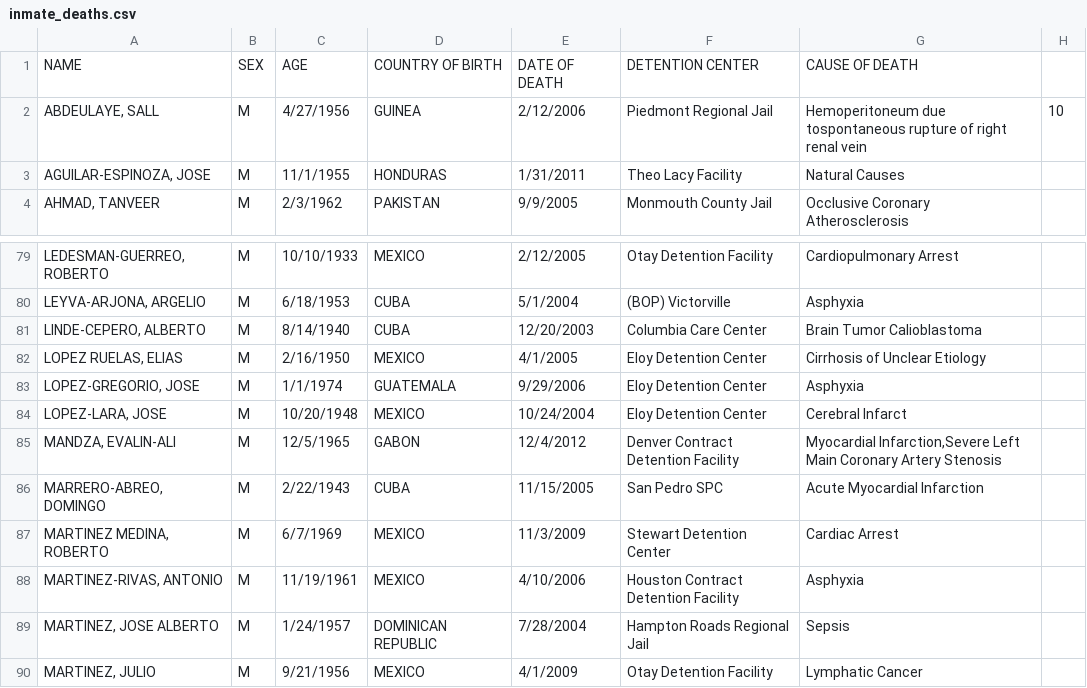
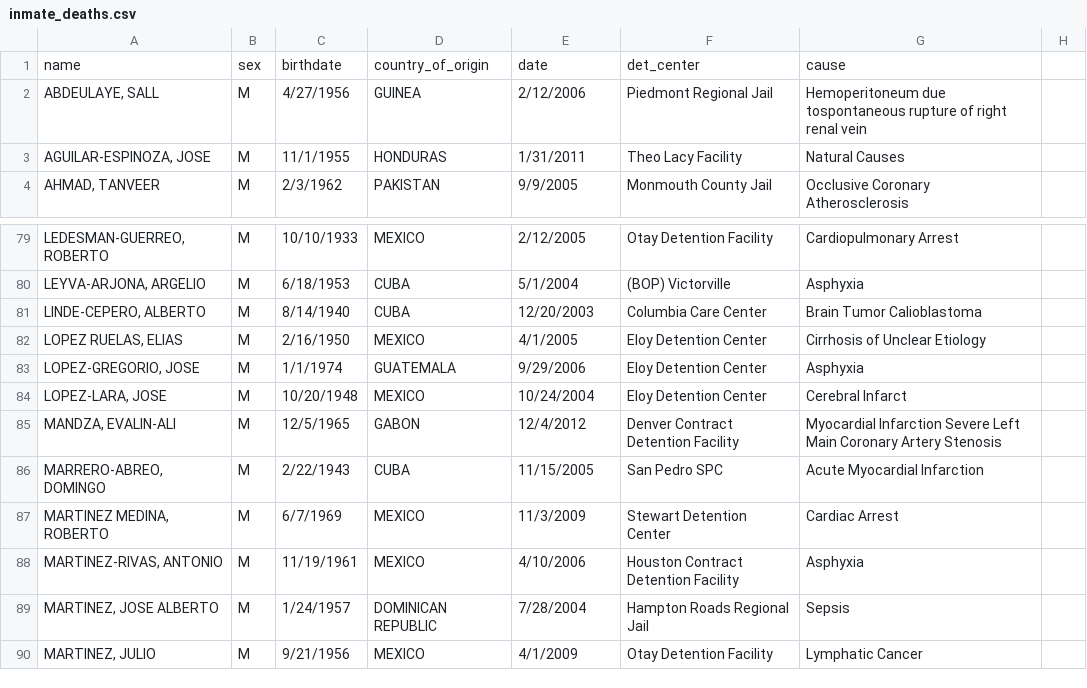
Before and after one commit to mexistentialist/death-by-detention, a CSV file: data/inmate_deaths.csv, drawn as a sheet; only a part is shown, gaps mark what is left out; removed rows and columns are numbered as before the commit, all else as after; the diff names each change by its address in the sheet, - before the commit and + after, or states it on an @@ line.

```diff
--- a/data/inmate_deaths.csv
+++ b/data/inmate_deaths.csv
-row 1: NAME | SEX | AGE | COUNTRY OF BIRTH | DATE OF DEATH | DETENTION CENTER | CAUSE OF DEATH
+row 1: name | sex | birthdate | country_of_origin | date | det_center | cause
-H2: 10
+H2: (empty)
-G85: Myocardial Infarction,Severe Left Main…
+G85: Myocardial Infarction Severe Left Main…
```
Also changed, not shown: data/detention_centers_cleaned.csv, 8 other files.
